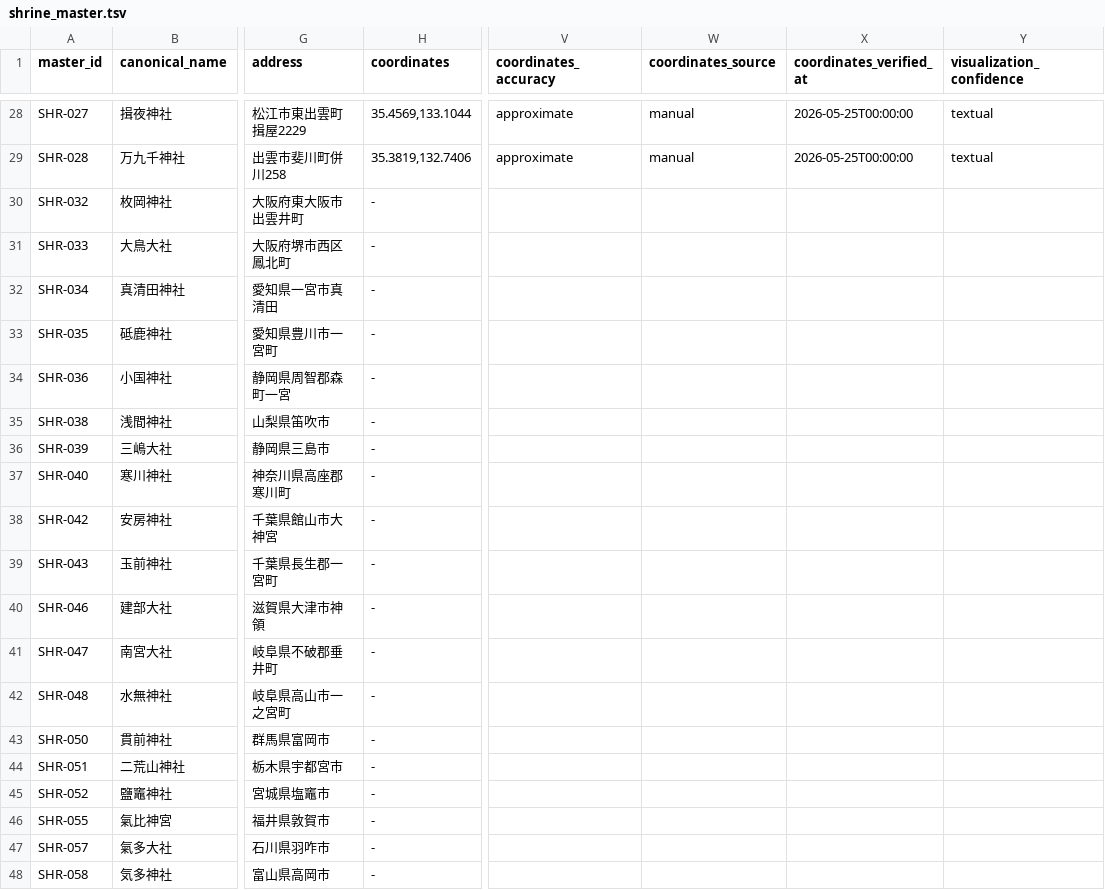
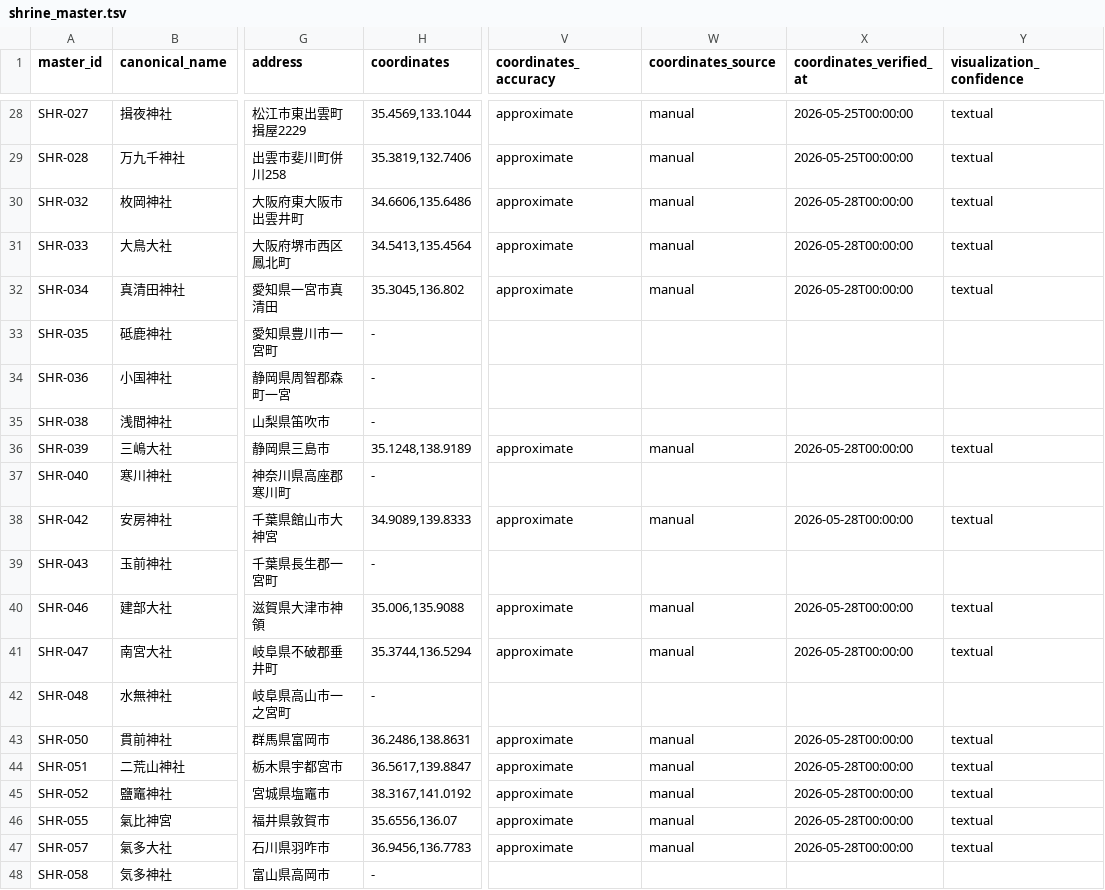
Before and after one commit to hirokaz/japanese_mythology_database, a TSV file: docs/master/shrine_master.tsv, drawn as a sheet; only a part is shown, gaps mark what is left out; the diff covers the shown part only; the diff names each change by its address in the sheet, - before the commit and + after, or states it on an @@ line.

Commit message:
[Data] 座標補完 Batch 1 — 著名一宮・名神大社 20社 (#309)
枚岡〜厳島の著名一宮・名神大社 20社に approximate 座標を登録 (manual/textual)。座標あり28→48社。無名社は誠実性優先で空のまま。

```diff
--- a/docs/master/shrine_master.tsv
+++ b/docs/master/shrine_master.tsv
-H30 (coordinates): -
+H30 (coordinates): 34.6606,135.6486
-V30:V32 (coordinates_accuracy): (empty)
+V30:V32 (coordinates_accuracy): approximate
-W30:W32 (coordinates_source): (empty)
+W30:W32 (coordinates_source): manual
-X30:X32 (coordinates_verified_at): (empty)
+X30:X32 (coordinates_verified_at): 2026-05-28T00:00:00
-Y30:Y32 (visualization_confidence): (empty)
+Y30:Y32 (visualization_confidence): textual
-H31 (coordinates): -
+H31 (coordinates): 34.5413,135.4564
-H32 (coordinates): -
+H32 (coordinates): 35.3045,136.802
-H36 (coordinates): -
+H36 (coordinates): 35.1248,138.9189
-V36 (coordinates_accuracy): (empty)
+V36 (coordinates_accuracy): approximate
-W36 (coordinates_source): (empty)
+W36 (coordinates_source): manual
-X36 (coordinates_verified_at): (empty)
+X36 (coordinates_verified_at): 2026-05-28T00:00:00
-Y36 (visualization_confidence): (empty)
+Y36 (visualization_confidence): textual
-H38 (coordinates): -
+H38 (coordinates): 34.9089,139.8333
-V38 (coordinates_accuracy): (empty)
+V38 (coordinates_accuracy): approximate
-W38 (coordinates_source): (empty)
+W38 (coordinates_source): manual
-X38 (coordinates_verified_at): (empty)
+X38 (coordinates_verified_at): 2026-05-28T00:00:00
-Y38 (visualization_confidence): (empty)
+Y38 (visualization_confidence): textual
-H40 (coordinates): -
+H40 (coordinates): 35.006,135.9088
-V40:V41 (coordinates_accuracy): (empty)
+V40:V41 (coordinates_accuracy): approximate
-W40:W41 (coordinates_source): (empty)
+W40:W41 (coordinates_source): manual
-X40:X41 (coordinates_verified_at): (empty)
+X40:X41 (coordinates_verified_at): 2026-05-28T00:00:00
-Y40:Y41 (visualization_confidence): (empty)
+Y40:Y41 (visualization_confidence): textual
-H41 (coordinates): -
+H41 (coordinates): 35.3744,136.5294
-H43 (coordinates): -
+H43 (coordinates): 36.2486,138.8631
-V43:V47 (coordinates_accuracy): (empty)
+V43:V47 (coordinates_accuracy): approximate
-W43:W47 (coordinates_source): (empty)
+W43:W47 (coordinates_source): manual
-X43:X47 (coordinates_verified_at): (empty)
+X43:X47 (coordinates_verified_at): 2026-05-28T00:00:00
-Y43:Y47 (visualization_confidence): (empty)
+Y43:Y47 (visualization_confidence): textual
-H44 (coordinates): -
+H44 (coordinates): 36.5617,139.8847
-H45 (coordinates): -
+H45 (coordinates): 38.3167,141.0192
-H46 (coordinates): -
+H46 (coordinates): 35.6556,136.07
-H47 (coordinates): -
+H47 (coordinates): 36.9456,136.7783
```
Also changed, not shown: 40 edited cells elsewhere in this file.
